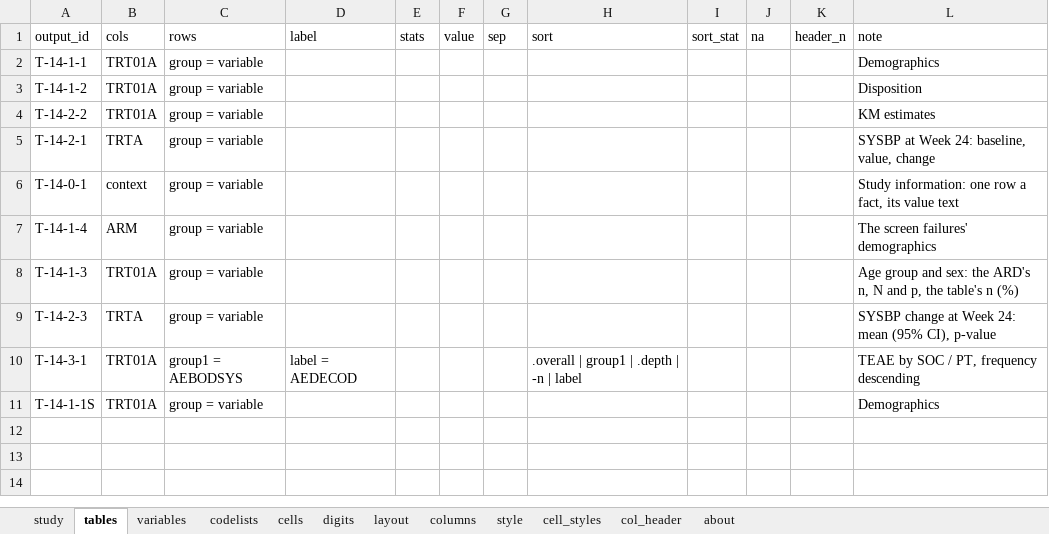
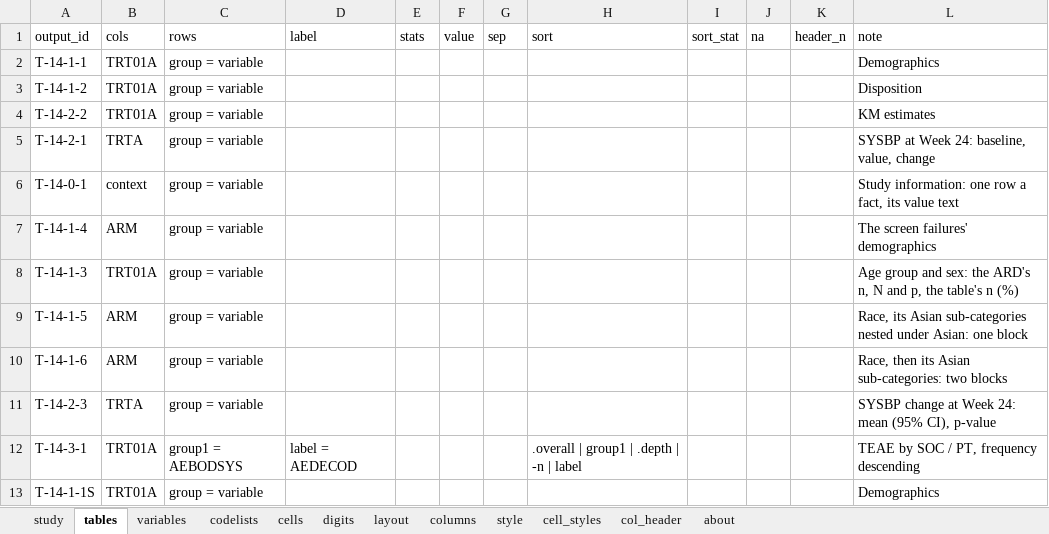
Before and after one commit to ichirio/tflplanner, an Excel workbook: inst/sample/SAMPLE-01/spec/table_spec.xlsx, sheet tables, drawn as a sheet; values as stored, in another font and other column widths than the file's, no borders; the diff names each change by its address in the sheet, - before the commit and + after, or states it on an @@ line.

```diff
--- a/inst/sample/SAMPLE-01/spec/table_spec.xlsx (sheet tables)
+++ b/inst/sample/SAMPLE-01/spec/table_spec.xlsx (sheet tables)
+row 9: T-14-1-5 | ARM | group = variable |  |  |  |  |  |  |  |  | Race, its Asian sub-categories nested under Asian: one block
+row 10: T-14-1-6 | ARM | group = variable |  |  |  |  |  |  |  |  | Race, then its Asian sub-categories: two blocks
```
Also changed, not shown: sheet codelists, sheet variables, sheet layout, inst/sample/SAMPLE-01/spec/listing_figure_spec.xlsx, inst/sample/SAMPLE-01/spec/report_spec.xlsx, 10 other files.
